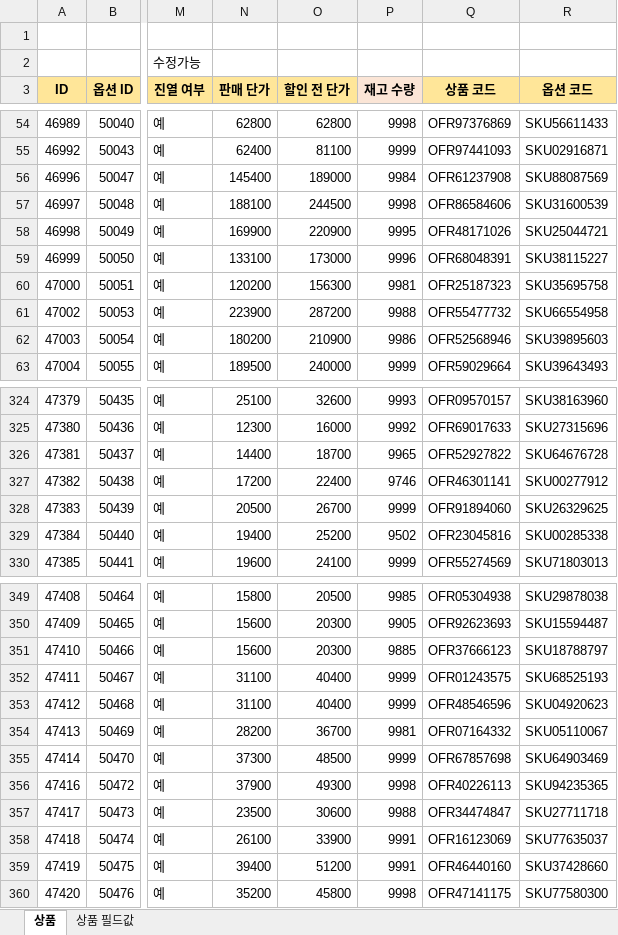
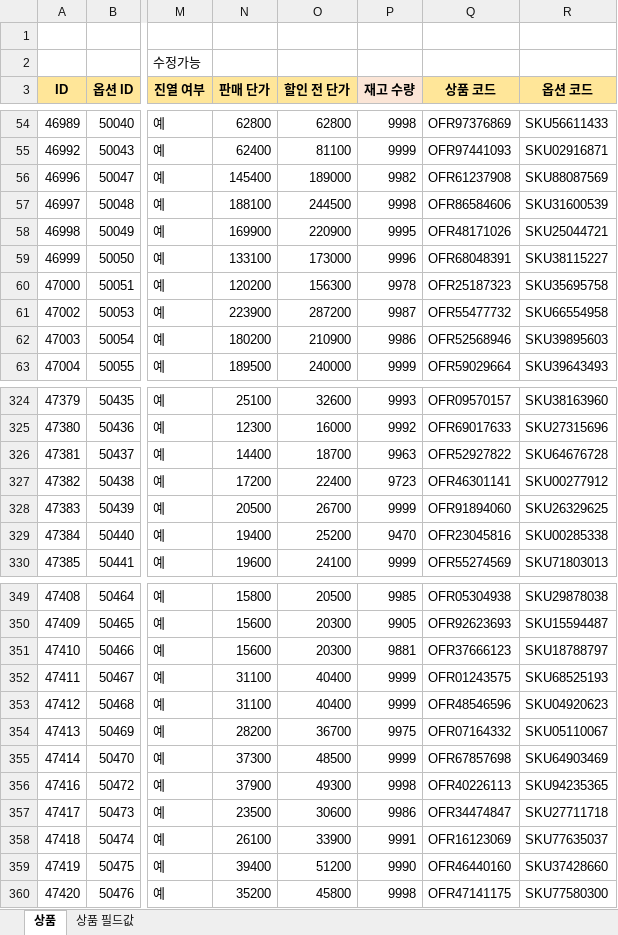
Before and after one commit to OURPROJECTDAO/work-automation-app, an Excel workbook: reference/listing_cashnote.xlsx, sheet 상품, drawn as a sheet; only a part is shown, gaps mark what is left out; values as stored, in another font and other column widths than the file's, no borders; the diff covers the shown part only; the diff names each change by its address in the sheet, - before the commit and + after, or states it on an @@ line.

```diff
--- a/reference/listing_cashnote.xlsx (sheet 상품)
+++ b/reference/listing_cashnote.xlsx (sheet 상품)
-P56 (재고 수량): 9984
+P56 (재고 수량): 9982
-P60 (재고 수량): 9981
+P60 (재고 수량): 9978
-P61 (재고 수량): 9988
+P61 (재고 수량): 9987
-P326 (재고 수량): 9965
+P326 (재고 수량): 9963
-P327 (재고 수량): 9746
+P327 (재고 수량): 9723
-P329 (재고 수량): 9502
+P329 (재고 수량): 9470
-P351 (재고 수량): 9885
+P351 (재고 수량): 9881
-P354 (재고 수량): 9981
+P354 (재고 수량): 9975
-P357 (재고 수량): 9988
+P357 (재고 수량): 9986
-P359 (재고 수량): 9991
+P359 (재고 수량): 9990
```
Also changed, not shown: 57 edited cells elsewhere in this sheet.
